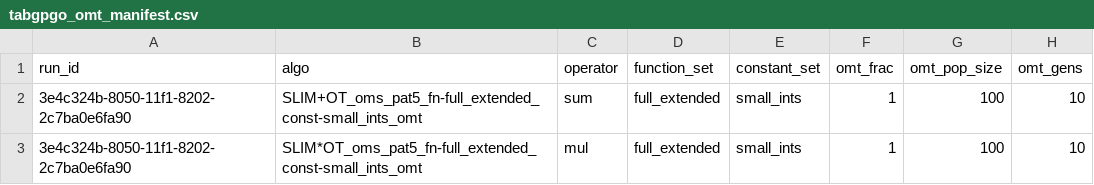
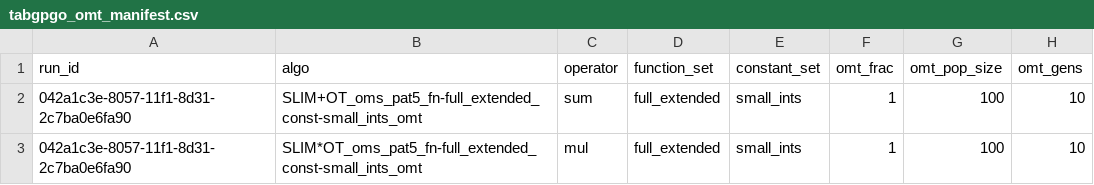
Before and after one commit to Rizzolioli/SlimShady, a CSV file: main/log/tabgpgo_omt_manifest.csv, drawn as a sheet.

```diff
--- a/main/log/tabgpgo_omt_manifest.csv
+++ b/main/log/tabgpgo_omt_manifest.csv
@@ -1,3 +1,3 @@
 run_id,algo,operator,function_set,constant_set,omt_frac,omt_pop_size,omt_gens
-3e4c324b-8050-11f1-8202-2c7ba0e6fa90,SLIM+OT_oms_pat5_fn-full_extended_const-small_ints_omt,sum,full_extended,small_ints,1,100,10
-3e4c324b-8050-11f1-8202-2c7ba0e6fa90,SLIM*OT_oms_pat5_fn-full_extended_const-small_ints_omt,mul,full_extended,small_ints,1,100,10
+042a1c3e-8057-11f1-8d31-2c7ba0e6fa90,SLIM+OT_oms_pat5_fn-full_extended_const-small_ints_omt,sum,full_extended,small_ints,1,100,10
+042a1c3e-8057-11f1-8d31-2c7ba0e6fa90,SLIM*OT_oms_pat5_fn-full_extended_const-small_ints_omt,mul,full_extended,small_ints,1,100,10
```
Also changed, not shown: 5 other files.
